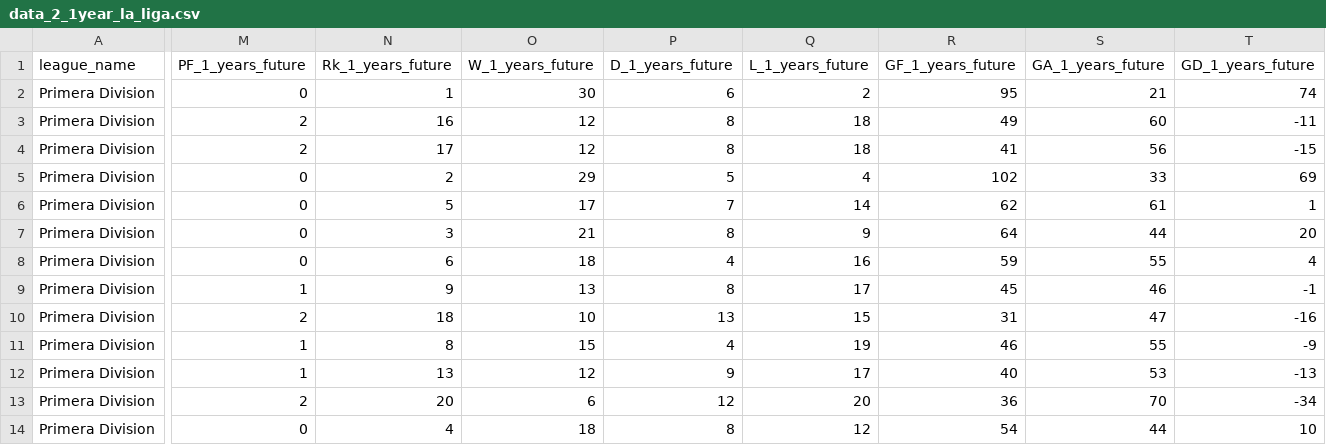
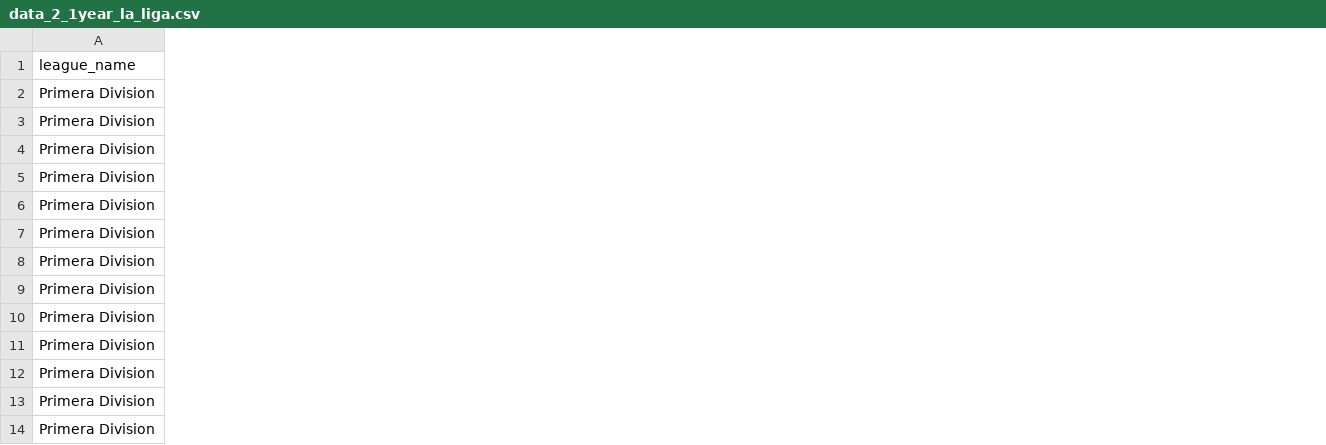
Before and after one commit to Abel-Chinaglia/Footbal_prediction-Introducao_AM, a CSV file: data/pre_process/data_2_1year_la_liga.csv, drawn as a sheet; only a part is shown, gaps mark what is left out; the diff covers the shown part only; the diff names each change by its address in the sheet, - before the commit and + after, or states it on an @@ line.

```diff
--- a/data/pre_process/data_2_1year_la_liga.csv
+++ b/data/pre_process/data_2_1year_la_liga.csv
-column M (PF_1_years_future), rows 2-14: 0 | 2 | 2 | 0 | 0 | 0 | 0 | 1 | 2 | 1 | 1 | 2 | 0
-column N (Rk_1_years_future), rows 2-14: 1 | 16 | 17 | 2 | 5 | 3 | 6 | 9 | 18 | 8 | 13 | 20 | 4
-column O (W_1_years_future), rows 2-14: 30 | 12 | 12 | 29 | 17 | 21 | 18 | 13 | 10 | 15 | 12 | 6 | 18
-column P (D_1_years_future), rows 2-14: 6 | 8 | 8 | 5 | 7 | 8 | 4 | 8 | 13 | 4 | 9 | 12 | 8
-column Q (L_1_years_future), rows 2-14: 2 | 18 | 18 | 4 | 14 | 9 | 16 | 17 | 15 | 19 | 17 | 20 | 12
-column R (GF_1_years_future), rows 2-14: 95 | 49 | 41 | 102 | 62 | 64 | 59 | 45 | 31 | 46 | 40 | 36 | 54
-column S (GA_1_years_future), rows 2-14: 21 | 60 | 56 | 33 | 61 | 44 | 55 | 46 | 47 | 55 | 53 | 70 | 44
-column T (GD_1_years_future), rows 2-14: 74 | -11 | -15 | 69 | 1 | 20 | 4 | -1 | -16 | -9 | -13 | -34 | 10
```
Also changed, not shown: 1 removed column elsewhere in this file, data/pre_process/data_2_1year_bundesliga.csv, data/pre_process/data_2_1year_ligue_1_fr.csv, 34 other files.
